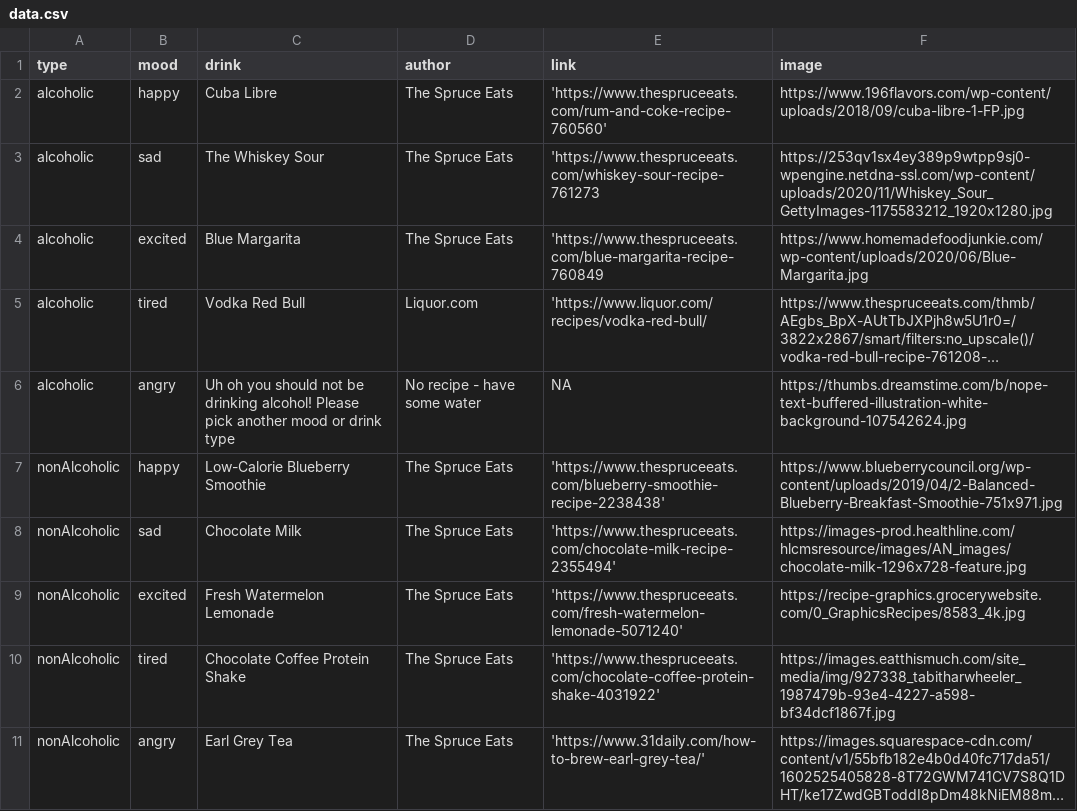
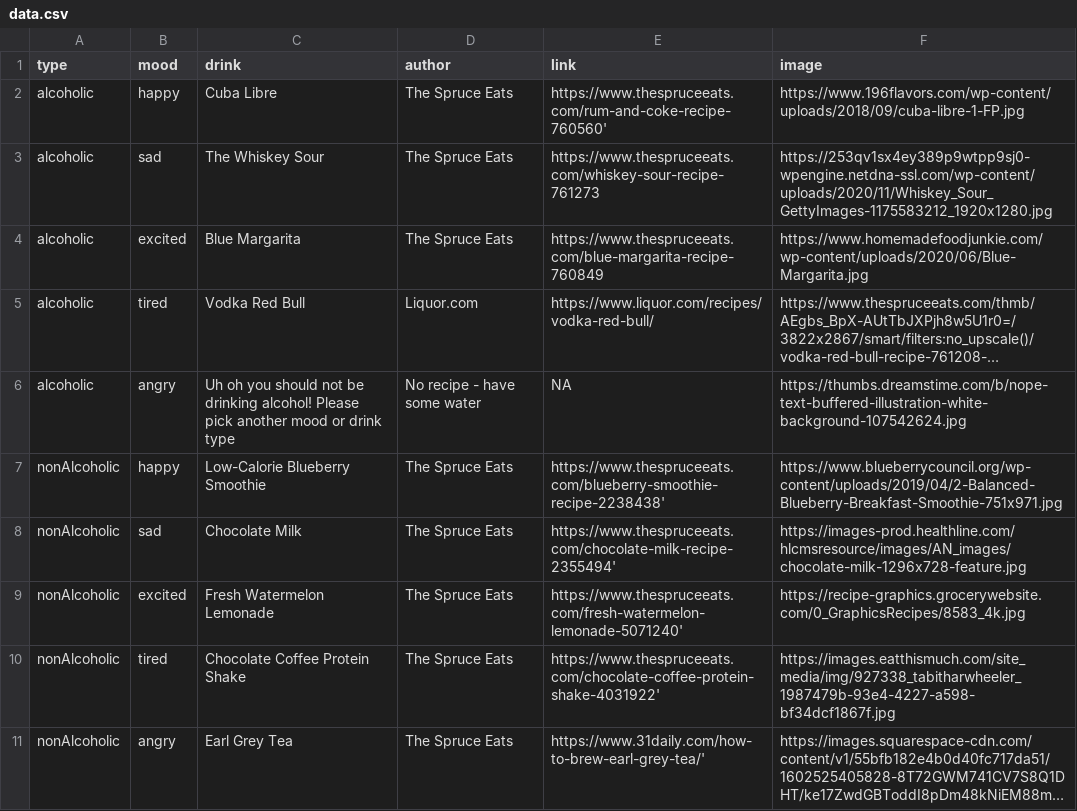
Before and after one commit to info340c-sp21/group09skodawgs, a CSV file: public/data/data.csv, drawn as a sheet; long unchanged cells end in …; the diff names each change by its address in the sheet, - before the commit and + after, or states it on an @@ line.

Commit message:
links open to another page

```diff
--- a/public/data/data.csv
+++ b/public/data/data.csv
-E2 (link): 'https://www.thespruceeats.com/rum-and-coke-recipe-760560'
+E2 (link): https://www.thespruceeats.com/rum-and-coke-recipe-760560'
-E3 (link): 'https://www.thespruceeats.com/whiskey-sour-recipe-761273
+E3 (link): https://www.thespruceeats.com/whiskey-sour-recipe-761273
-E4 (link): 'https://www.thespruceeats.com/blue-margarita-recipe-760849
+E4 (link): https://www.thespruceeats.com/blue-margarita-recipe-760849
-E5 (link): 'https://www.liquor.com/recipes/vodka-red-bull/
+E5 (link): https://www.liquor.com/recipes/vodka-red-bull/
-E7 (link): 'https://www.thespruceeats.com/blueberry-smoothie-recipe-2238438'
+E7 (link): https://www.thespruceeats.com/blueberry-smoothie-recipe-2238438'
-E8 (link): 'https://www.thespruceeats.com/chocolate-milk-recipe-2355494'
+E8 (link): https://www.thespruceeats.com/chocolate-milk-recipe-2355494'
-E9 (link): 'https://www.thespruceeats.com/fresh-watermelon-lemonade-5071240'
+E9 (link): https://www.thespruceeats.com/fresh-watermelon-lemonade-5071240'
-E10 (link): 'https://www.thespruceeats.com/chocolate-coffee-protein-shake-4031922'
+E10 (link): https://www.thespruceeats.com/chocolate-coffee-protein-shake-4031922'
-E11 (link): 'https://www.31daily.com/how-to-brew-earl-grey-tea/'
+E11 (link): https://www.31daily.com/how-to-brew-earl-grey-tea/'
```
Also changed, not shown: 1 other file.
